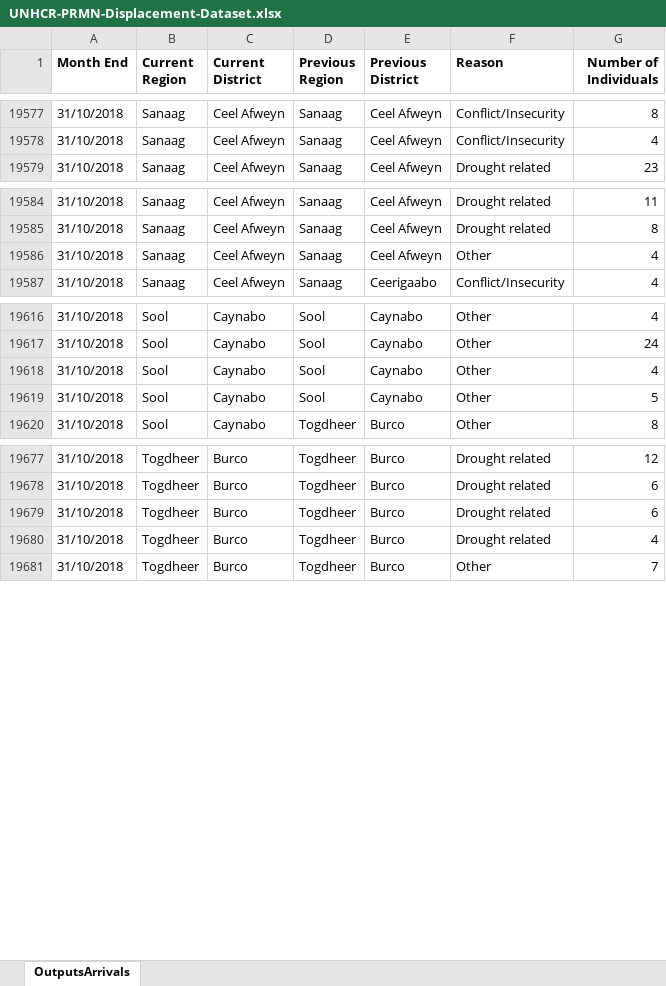
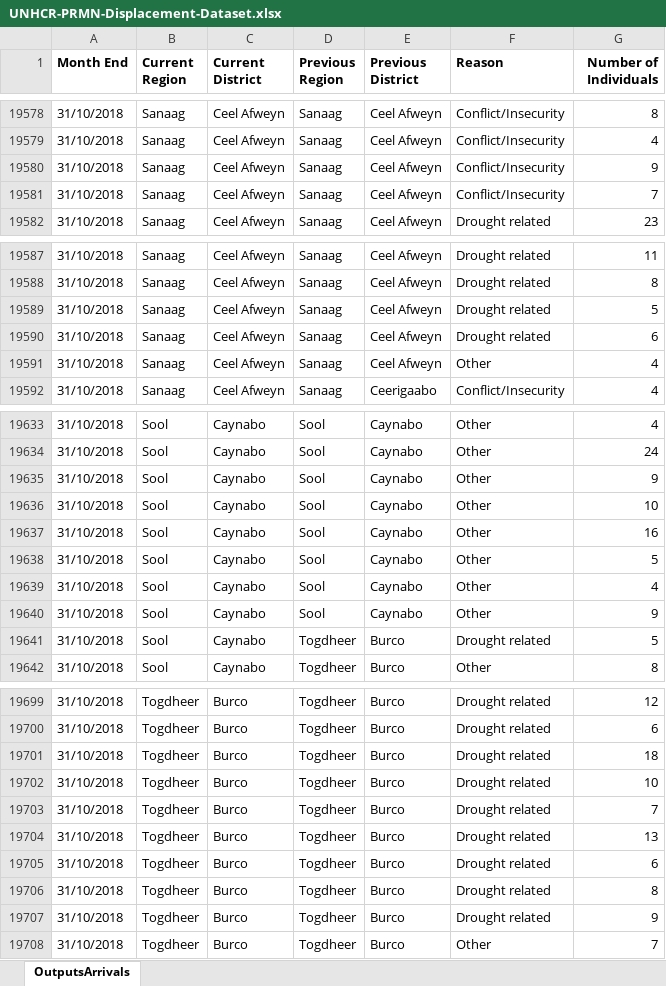
Before and after one commit to unhcr/dataviz-somalia-prmn, an Excel workbook: data/UNHCR-PRMN-Displacement-Dataset.xlsx, sheet OutputsArrivals, drawn as a sheet; only a part is shown, gaps mark what is left out; values as stored, in another font and other column widths than the file's, no borders; charts and pictures not drawn; addresses are those after the commit; the diff covers the shown part only; the diff names each change by its address in the sheet, - before the commit and + after, or states it on an @@ line.

```diff
--- a/data/UNHCR-PRMN-Displacement-Dataset.xlsx (sheet OutputsArrivals)
+++ b/data/UNHCR-PRMN-Displacement-Dataset.xlsx (sheet OutputsArrivals)
+row 19580: 31/10/2018 | Sanaag | Ceel Afweyn | Sanaag | Ceel Afweyn | Conflict/Insecurity | 9
+row 19581: 31/10/2018 | Sanaag | Ceel Afweyn | Sanaag | Ceel Afweyn | Conflict/Insecurity | 7
+row 19589: 31/10/2018 | Sanaag | Ceel Afweyn | Sanaag | Ceel Afweyn | Drought related | 5
+row 19590: 31/10/2018 | Sanaag | Ceel Afweyn | Sanaag | Ceel Afweyn | Drought related | 6
+row 19635: 31/10/2018 | Sool | Caynabo | Sool | Caynabo | Other | 9
+row 19636: 31/10/2018 | Sool | Caynabo | Sool | Caynabo | Other | 10
+row 19637: 31/10/2018 | Sool | Caynabo | Sool | Caynabo | Other | 16
+row 19638: 31/10/2018 | Sool | Caynabo | Sool | Caynabo | Other | 5
-G19640 (Number of Individuals): 5
+G19640 (Number of Individuals): 9
+row 19641: 31/10/2018 | Sool | Caynabo | Togdheer | Burco | Drought related | 5
+row 19701: 31/10/2018 | Togdheer | Burco | Togdheer | Burco | Drought related | 18
+row 19702: 31/10/2018 | Togdheer | Burco | Togdheer | Burco | Drought related | 10
+row 19703: 31/10/2018 | Togdheer | Burco | Togdheer | Burco | Drought related | 7
+row 19704: 31/10/2018 | Togdheer | Burco | Togdheer | Burco | Drought related | 13
-G19706 (Number of Individuals): 4
+G19706 (Number of Individuals): 8
+row 19707: 31/10/2018 | Togdheer | Burco | Togdheer | Burco | Drought related | 9
```
Also changed, not shown: 27 added rows, 2 removed rows and 10 edited cells elsewhere in this sheet, 1 other file.
